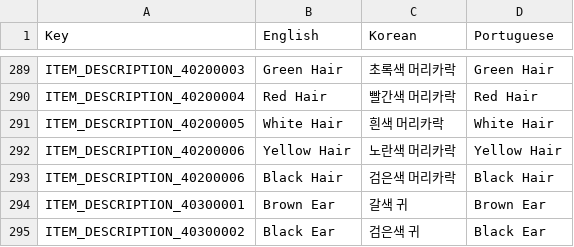
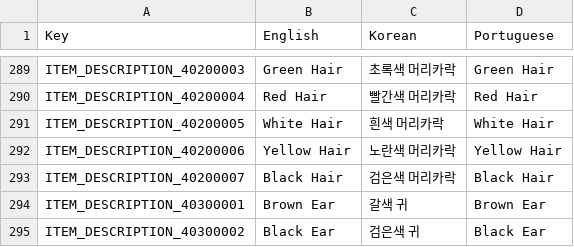
Before and after one commit to planetarium/NineChronicles, a CSV file: nekoyume/Assets/StreamingAssets/Localization/item_description.csv, drawn as a sheet; only a part is shown, gaps mark what is left out.

Commit message:
Key값 설정 오류 수정.

```diff
--- a/nekoyume/Assets/StreamingAssets/Localization/item_description.csv
+++ b/nekoyume/Assets/StreamingAssets/Localization/item_description.csv
@@ -292,3 +292,3 @@ ITEM_DESCRIPTION_40200005,"White Hair","흰색 머리카락","White Hair"
 ITEM_DESCRIPTION_40200006,"Yellow Hair","노란색 머리카락","Yellow Hair"
-ITEM_DESCRIPTION_40200006,"Black Hair","검은색 머리카락","Black Hair"
+ITEM_DESCRIPTION_40200007,"Black Hair","검은색 머리카락","Black Hair"
 ITEM_DESCRIPTION_40300001,"Brown Ear","갈색 귀","Brown Ear"
```
